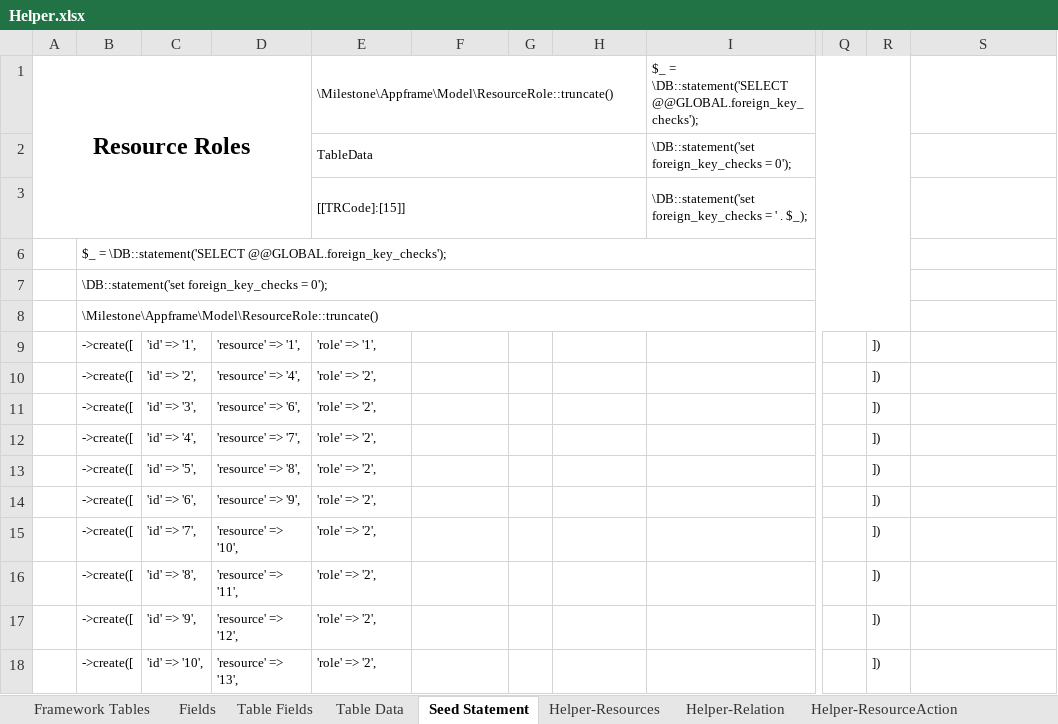
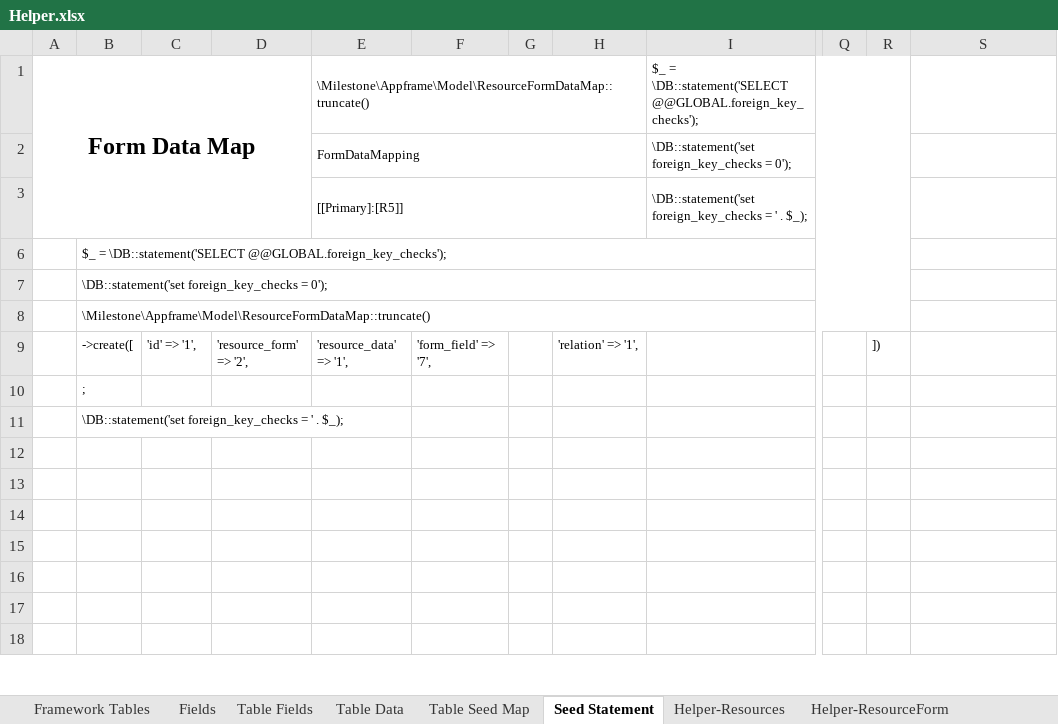
Before and after one commit to MilestoneInnovativeTechnologies/Appframe, an Excel workbook: Helper.xlsx, sheet Seed Statement, drawn as a sheet; only a part is shown, gaps mark what is left out; values as stored, in another font and other column widths than the file's, no borders; the diff covers the shown part only; the diff names each change by its address in the sheet, - before the commit and + after, or states it on an @@ line.

Commit message:
New table and seeds for Form Data Map updated

```diff
--- a/Helper.xlsx (sheet Seed Statement)
+++ b/Helper.xlsx (sheet Seed Statement)
@@ sheet tab hidden: Helper-Relation @@
@@ sheet tab hidden: Helper-ResourceAction @@
@@ sheet tab unhidden: Table Seed Map @@
-A1: Resource Roles
+A1: Form Data Map
-E1: \Milestone\Appframe\Model\ResourceRole::truncate()
+E1: \Milestone\Appframe\Model\ResourceFormDataMap::truncate()
-E2: TableData
+E2: FormDataMapping
-E3: [[TRCode]:[15]]
+E3: [[Primary]:[R5]]
-B8: \Milestone\Appframe\Model\ResourceRole::truncate()
+B8: \Milestone\Appframe\Model\ResourceFormDataMap::truncate()
-D9: 'resource' => '1',
+D9: 'resource_form' => '2',
-E9: 'role' => '1',
+E9: 'resource_data' => '1',
-F9: (empty)
+F9: 'form_field' => '7',
-H9: (empty)
+H9: 'relation' => '1',
-B10: ->create([
+B10: ;
-C10: 'id' => '2',
+C10: (empty)
-D10: 'resource' => '4',
+D10: (empty)
-E10:E18: 'role' => '2',
+E10:E18: (empty)
-R10:R18: ])
+R10:R18: (empty)
-B11: ->create([
+B11: \DB::statement('set foreign_key_checks = ' . $_);
-C11: 'id' => '3',
+C11: (empty)
-D11: 'resource' => '6',
+D11: (empty)
-B12:B18: ->create([
+B12:B18: (empty)
-C12: 'id' => '4',
+C12: (empty)
-D12: 'resource' => '7',
+D12: (empty)
-C13: 'id' => '5',
+C13: (empty)
-D13: 'resource' => '8',
+D13: (empty)
-C14: 'id' => '6',
+C14: (empty)
-D14: 'resource' => '9',
+D14: (empty)
-C15: 'id' => '7',
+C15: (empty)
-D15: 'resource' => '10',
+D15: (empty)
-C16: 'id' => '8',
+C16: (empty)
-D16: 'resource' => '11',
+D16: (empty)
-C17: 'id' => '9',
+C17: (empty)
-D17: 'resource' => '12',
+D17: (empty)
-C18: 'id' => '10',
+C18: (empty)
-D18: 'resource' => '13',
+D18: (empty)
```
Also changed, not shown: 152 edited cells elsewhere in this sheet, sheet Table Fields, sheet Helper-ResourceForm, sheet Framework Tables, sheet Fields, sheet Helper-Resources, other sheet tabs, hidden cells.
